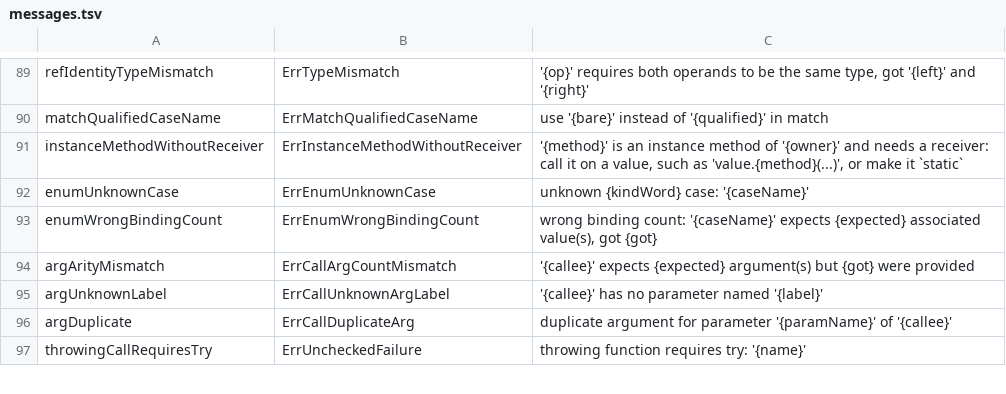
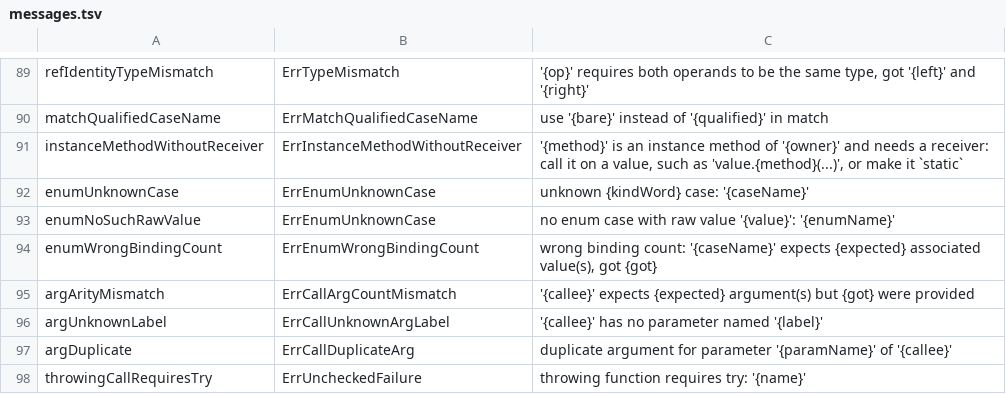
Before and after one commit to maxon-lang/maxon-rewrite-bootstrap, a TSV file: self/diag/messages.tsv, drawn as a sheet; only a part is shown, gaps mark what is left out.

```diff
--- a/self/diag/messages.tsv
+++ b/self/diag/messages.tsv
@@ -92,2 +92,3 @@ instanceMethodWithoutReceiver	ErrInstanceMethodWithoutReceiver	'{method}' is an
 enumUnknownCase	ErrEnumUnknownCase	unknown {kindWord} case: '{caseName}'
+enumNoSuchRawValue	ErrEnumUnknownCase	no enum case with raw value '{value}': '{enumName}'
 enumWrongBindingCount	ErrEnumWrongBindingCount	wrong binding count: '{caseName}' expects {expected} associated value(s), got {got}
```
Also changed, not shown: self/diag/codes.tsv, 17 other files.
